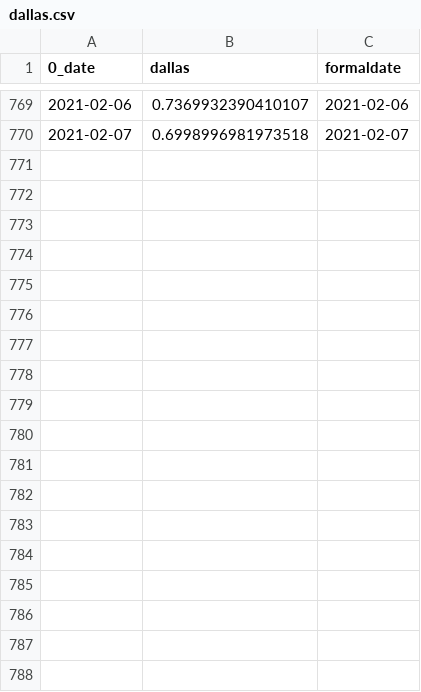
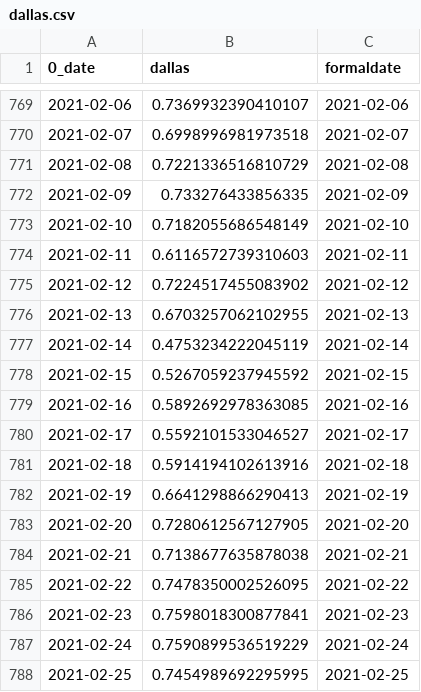
Before and after one commit to zhizhenzhong/covid-mobility, a CSV file: data/dallas.csv, drawn as a sheet; only a part is shown, gaps mark what is left out; the diff names each change by its address in the sheet, - before the commit and + after, or states it on an @@ line.

```diff
--- a/data/dallas.csv
+++ b/data/dallas.csv
+row 771: 2021-02-08 | 0.7221336516810729 | 2021-02-08
+row 772: 2021-02-09 | 0.733276433856335 | 2021-02-09
+row 773: 2021-02-10 | 0.7182055686548149 | 2021-02-10
+row 774: 2021-02-11 | 0.6116572739310603 | 2021-02-11
+row 775: 2021-02-12 | 0.7224517455083902 | 2021-02-12
+row 776: 2021-02-13 | 0.6703257062102955 | 2021-02-13
+row 777: 2021-02-14 | 0.4753234222045119 | 2021-02-14
+row 778: 2021-02-15 | 0.5267059237945592 | 2021-02-15
+row 779: 2021-02-16 | 0.5892692978363085 | 2021-02-16
+row 780: 2021-02-17 | 0.5592101533046527 | 2021-02-17
+row 781: 2021-02-18 | 0.5914194102613916 | 2021-02-18
+row 782: 2021-02-19 | 0.6641298866290413 | 2021-02-19
+row 783: 2021-02-20 | 0.7280612567127905 | 2021-02-20
+row 784: 2021-02-21 | 0.7138677635878038 | 2021-02-21
+row 785: 2021-02-22 | 0.7478350002526095 | 2021-02-22
+row 786: 2021-02-23 | 0.7598018300877841 | 2021-02-23
+row 787: 2021-02-24 | 0.7590899536519229 | 2021-02-24
+row 788: 2021-02-25 | 0.7454989692295995 | 2021-02-25
```
Also changed, not shown: data/boston.csv, data/chicago.csv, 5 other files.
